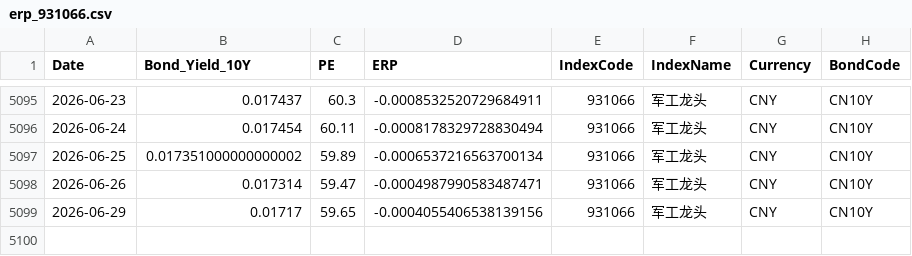
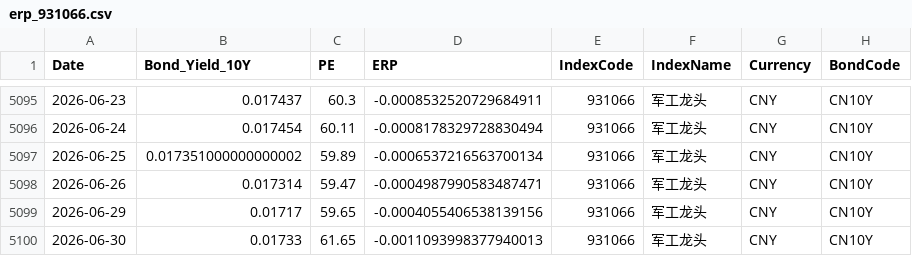
Before and after one commit to ChiaraVan1/equity-risk-premium-monitor, a CSV file: data/erp_931066.csv, drawn as a sheet; only a part is shown, gaps mark what is left out.

```diff
--- a/data/erp_931066.csv
+++ b/data/erp_931066.csv
@@ -5099 +5099,2 @@
 2026-06-29,0.01717,59.65,-0.0004055406538139156,931066,军工龙头,CNY,CN10Y
+2026-06-30,0.01733,61.65,-0.0011093998377940013,931066,军工龙头,CNY,CN10Y
```
Also changed, not shown: data/erp_000989.csv, data/erp_399989.csv, 13 other files.
